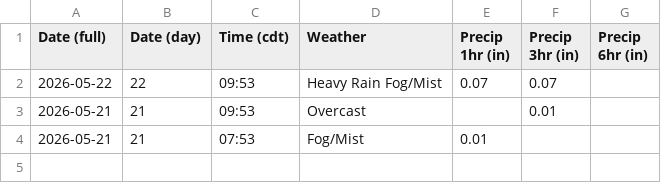
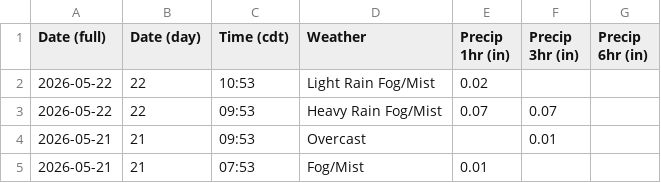
Before and after one commit to oldagency/unbound-rainfall, a CSV file: KEMP_rainfall_running.csv, drawn as a sheet; the diff names each change by its address in the sheet, - before the commit and + after, or states it on an @@ line.

```diff
--- a/KEMP_rainfall_running.csv
+++ b/KEMP_rainfall_running.csv
+row 2: 2026-05-22 | 22 | 10:53 | Light Rain Fog/Mist | 0.02
```
Also changed, not shown: KEMP_obhistory_running.csv, 2 other files.
